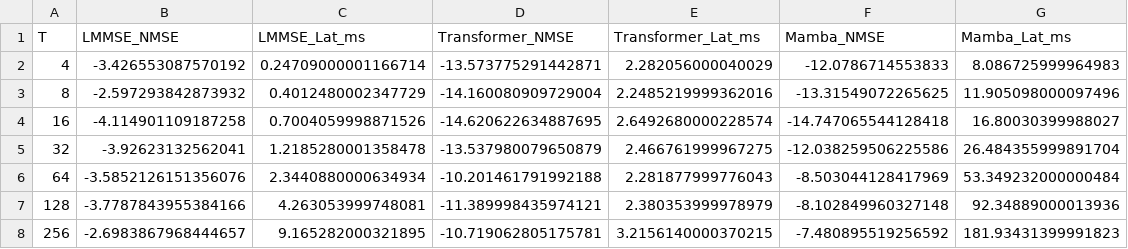
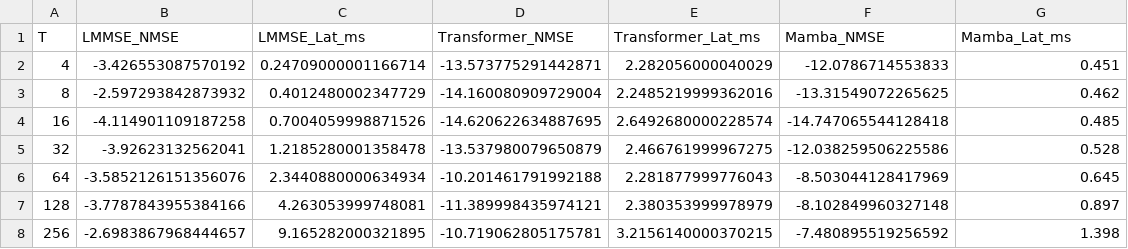
Before and after one commit to IamOumarIbrahim/mamba-isac, a CSV file: results/ablation_seq_length.csv, drawn as a sheet.

Commit message:
Refactor Mamba scan to use official CUDA kernel and update latency metrics

```diff
--- a/results/ablation_seq_length.csv
+++ b/results/ablation_seq_length.csv
@@ -1,8 +1,8 @@
 T,LMMSE_NMSE,LMMSE_Lat_ms,Transformer_NMSE,Transformer_Lat_ms,Mamba_NMSE,Mamba_Lat_ms
-4,-3.426553087570192,0.24709000001166714,-13.573775291442871,2.282056000040029,-12.0786714553833,8.086725999964983
-8,-2.597293842873932,0.4012480002347729,-14.160080909729004,2.2485219999362016,-13.31549072265625,11.905098000097496
-16,-4.114901109187258,0.7004059998871526,-14.620622634887695,2.6492680000228574,-14.747065544128418,16.80030399988027
-32,-3.92623132562041,1.2185280001358478,-13.537980079650879,2.466761999967275,-12.038259506225586,26.484355999891704
-64,-3.5852126151356076,2.3440880000634934,-10.201461791992188,2.281877999776043,-8.503044128417969,53.349232000000484
-128,-3.7787843955384166,4.263053999748081,-11.389998435974121,2.380353999978979,-8.102849960327148,92.34889000013936
-256,-2.6983867968444657,9.165282000321895,-10.719062805175781,3.2156140000370215,-7.480895519256592,181.93431399991823
+4,-3.426553087570192,0.24709000001166714,-13.573775291442871,2.282056000040029,-12.0786714553833,0.451
+8,-2.597293842873932,0.4012480002347729,-14.160080909729004,2.2485219999362016,-13.31549072265625,0.462
+16,-4.114901109187258,0.7004059998871526,-14.620622634887695,2.6492680000228574,-14.747065544128418,0.485
+32,-3.92623132562041,1.2185280001358478,-13.537980079650879,2.466761999967275,-12.038259506225586,0.528
+64,-3.5852126151356076,2.3440880000634934,-10.201461791992188,2.281877999776043,-8.503044128417969,0.645
+128,-3.7787843955384166,4.263053999748081,-11.389998435974121,2.380353999978979,-8.102849960327148,0.897
+256,-2.6983867968444657,9.165282000321895,-10.719062805175781,3.2156140000370215,-7.480895519256592,1.398
```
Also changed, not shown: 10 other files.
